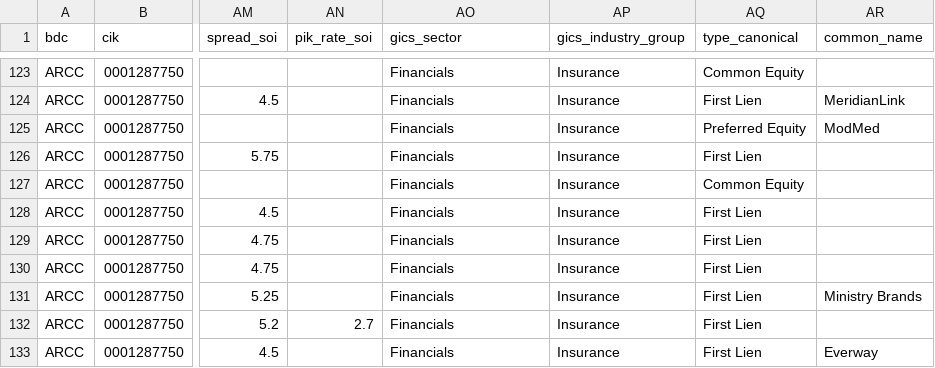
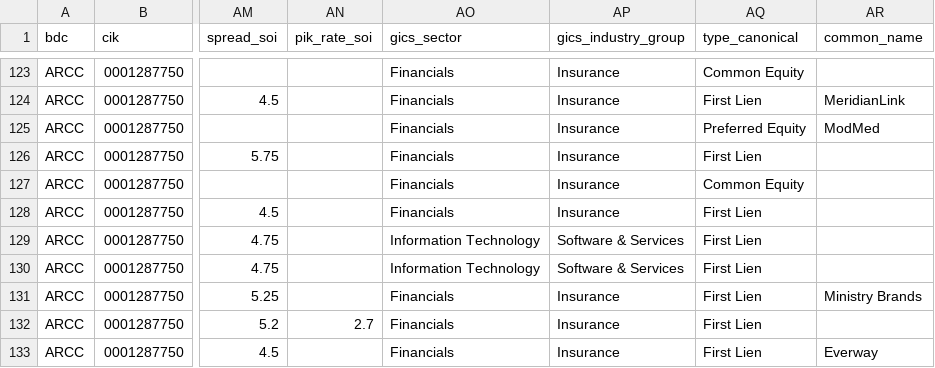
Before and after one commit to vandiwork/bdc-researcher, a CSV file: bot/out_all_enriched/ARCC_000162828026027688.csv, drawn as a sheet; only a part is shown, gaps mark what is left out; the diff names each change by its address in the sheet, - before the commit and + after, or states it on an @@ line.

```diff
--- a/bot/out_all_enriched/ARCC_000162828026027688.csv
+++ b/bot/out_all_enriched/ARCC_000162828026027688.csv
-AO129:AO130 (gics_sector): Financials
+AO129:AO130 (gics_sector): Information Technology
-AP129:AP130 (gics_industry_group): Insurance
+AP129:AP130 (gics_industry_group): Software & Services
```
Also changed, not shown: bot/out_all_enriched/GBDC_000147676526000033.csv, bot/out_all_enriched/GSBD_000119312526212431.csv, 16 other files.
